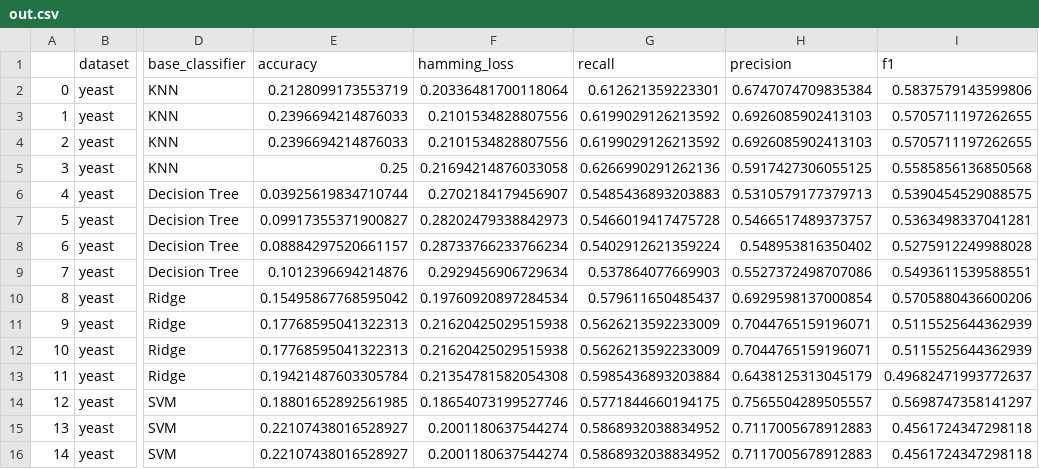
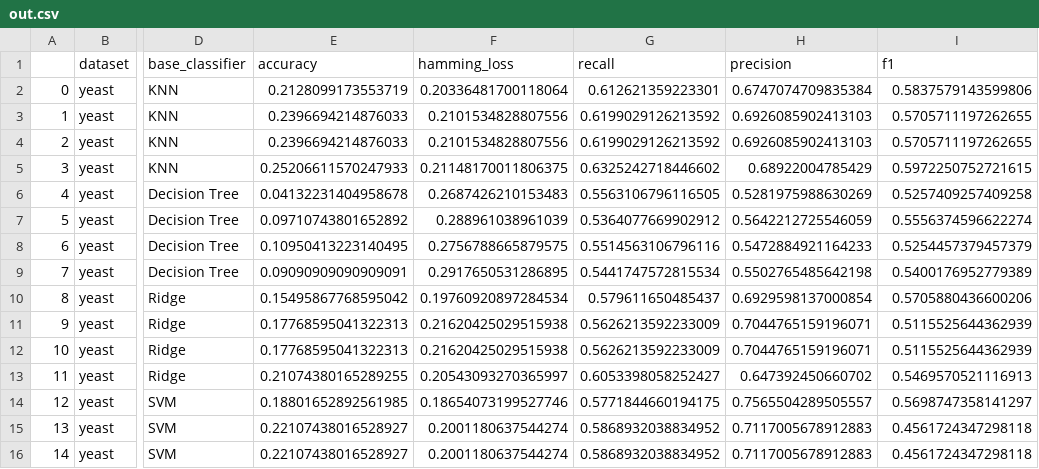
Before and after one commit to pczernec/ZUM-MultiClass, a CSV file: out.csv, drawn as a sheet; only a part is shown, gaps mark what is left out; the diff covers the shown part only; the diff names each change by its address in the sheet, - before the commit and + after, or states it on an @@ line.

```diff
--- a/out.csv
+++ b/out.csv
-E5 (accuracy): 0.25
+E5 (accuracy): 0.25206611570247933
-F5 (hamming_loss): 0.21694214876033058
+F5 (hamming_loss): 0.21148170011806375
-G5 (recall): 0.6266990291262136
+G5 (recall): 0.6325242718446602
-H5 (precision): 0.5917427306055125
+H5 (precision): 0.68922004785429
-I5 (f1): 0.5585856136850568
+I5 (f1): 0.5972250752721615
-E6 (accuracy): 0.03925619834710744
+E6 (accuracy): 0.04132231404958678
-F6 (hamming_loss): 0.2702184179456907
+F6 (hamming_loss): 0.2687426210153483
-G6 (recall): 0.5485436893203883
+G6 (recall): 0.5563106796116505
-H6 (precision): 0.5310579177379713
+H6 (precision): 0.5281975988630269
-I6 (f1): 0.5390454529088575
+I6 (f1): 0.5257409257409258
-E7 (accuracy): 0.09917355371900827
+E7 (accuracy): 0.09710743801652892
-F7 (hamming_loss): 0.28202479338842973
+F7 (hamming_loss): 0.288961038961039
-G7 (recall): 0.5466019417475728
+G7 (recall): 0.5364077669902912
-H7 (precision): 0.5466517489373757
+H7 (precision): 0.5642212725546059
-I7 (f1): 0.5363498337041281
+I7 (f1): 0.5556374596622274
-E8 (accuracy): 0.08884297520661157
+E8 (accuracy): 0.10950413223140495
-F8 (hamming_loss): 0.28733766233766234
+F8 (hamming_loss): 0.2756788665879575
-G8 (recall): 0.5402912621359224
+G8 (recall): 0.5514563106796116
-H8 (precision): 0.548953816350402
+H8 (precision): 0.5472884921164233
-I8 (f1): 0.5275912249988028
+I8 (f1): 0.5254457379457379
-E9 (accuracy): 0.1012396694214876
+E9 (accuracy): 0.09090909090909091
-F9 (hamming_loss): 0.2929456906729634
+F9 (hamming_loss): 0.2917650531286895
-G9 (recall): 0.537864077669903
+G9 (recall): 0.5441747572815534
-H9 (precision): 0.5527372498707086
+H9 (precision): 0.5502765485642198
-I9 (f1): 0.5493611539588551
+I9 (f1): 0.5400176952779389
-E13 (accuracy): 0.19421487603305784
+E13 (accuracy): 0.21074380165289255
-F13 (hamming_loss): 0.21354781582054308
+F13 (hamming_loss): 0.20543093270365997
-G13 (recall): 0.5985436893203884
+G13 (recall): 0.6053398058252427
-H13 (precision): 0.6438125313045179
+H13 (precision): 0.647392450660702
-I13 (f1): 0.49682471993772637
+I13 (f1): 0.5469570521116913
```
Also changed, not shown: 89 edited cells elsewhere in this file, 1 other file.
